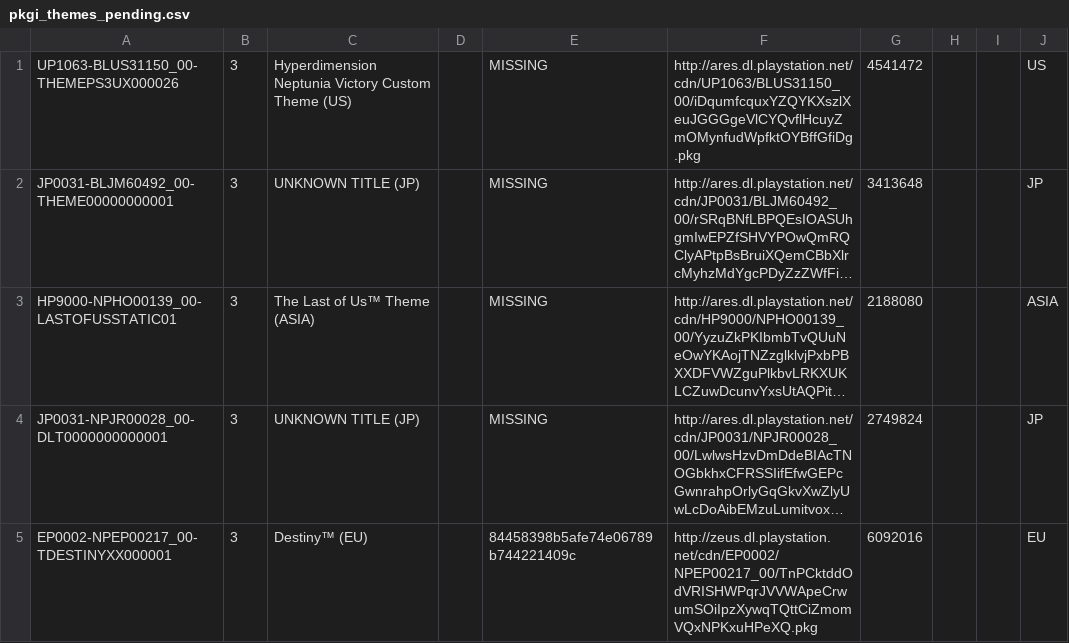
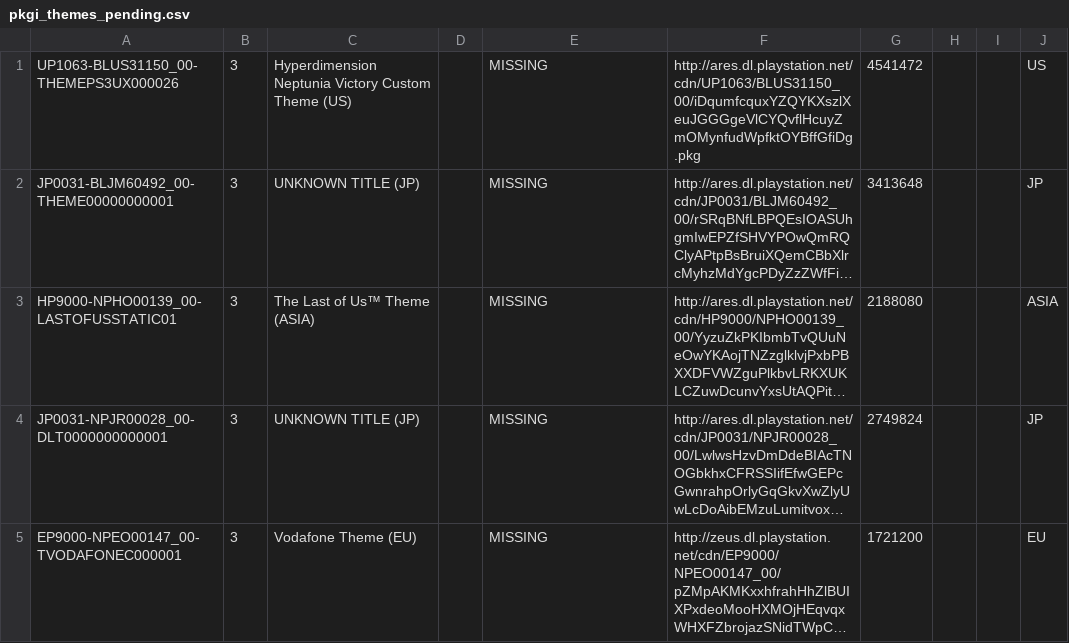
Before and after one commit to jy95/pkgi-ps3-nopaystation, a CSV file: output/pkgi_themes_pending.csv, drawn as a sheet; only a part is shown; the shorter side is filled out with more unchanged rows; long unchanged cells end in …; the diff covers the shown part only; the diff names each change by its address in the sheet, - before the commit and + after, or states it on an @@ line.

```diff
--- a/output/pkgi_themes_pending.csv
+++ b/output/pkgi_themes_pending.csv
-row 5: EP0002-NPEP00217_00-TDESTINYXX000001 | 3 | Destiny™ (EU) |  | 84458398b5afe74e06789b744221409c | http://zeus.dl.playstation.net/cdn/EP0002/NPEP00217_00/TnPCktddOdVRISHWPqrJVVWApeCrwumSOiIpzXywqTQttCiZmomVQxNPKxuHPeXQ.pkg | 6092016 |  |  | EU
```
Also changed, not shown: 4 removed rows elsewhere in this file, input/PS3_THEMES.tsv, input/pending_PS3_GAMES.tsv, 10 other files.
